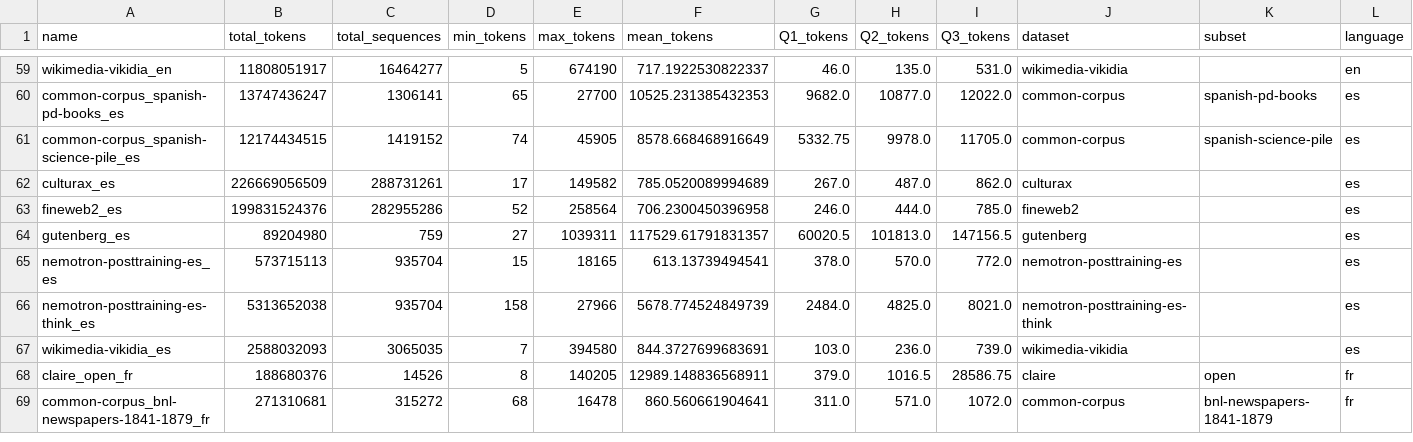
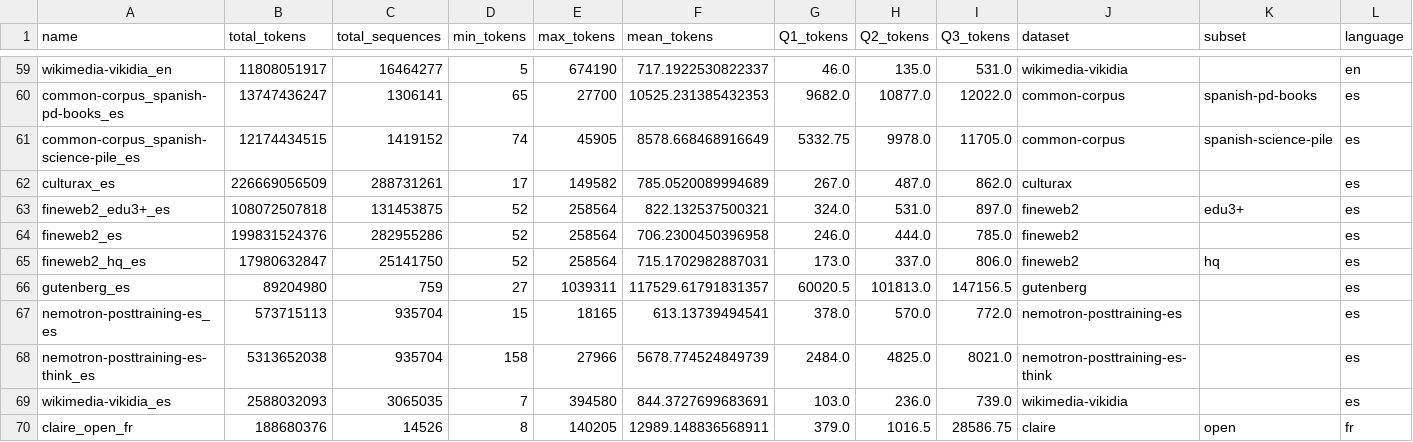
Before and after one commit to OpenLLM-France/Luciole-Training, a CSV file: data/tokenization/run/chronicles/all_stats_merged.csv, drawn as a sheet; only a part is shown, gaps mark what is left out; the shorter side is filled out with more unchanged rows; the diff names each change by its address in the sheet, - before the commit and + after, or states it on an @@ line.

Commit message:
add fineweb 3+ and hq spanish

```diff
--- a/data/tokenization/run/chronicles/all_stats_merged.csv
+++ b/data/tokenization/run/chronicles/all_stats_merged.csv
+row 63: fineweb2_edu3+_es | 108072507818 | 131453875 | 52 | 258564 | 822.132537500321 | 324.0 | 531.0 | 897.0 | fineweb2 | edu3+ | es
+row 65: fineweb2_hq_es | 17980632847 | 25141750 | 52 | 258564 | 715.1702982887031 | 173.0 | 337.0 | 806.0 | fineweb2 | hq | es
```
Also changed, not shown: 2 other files.
